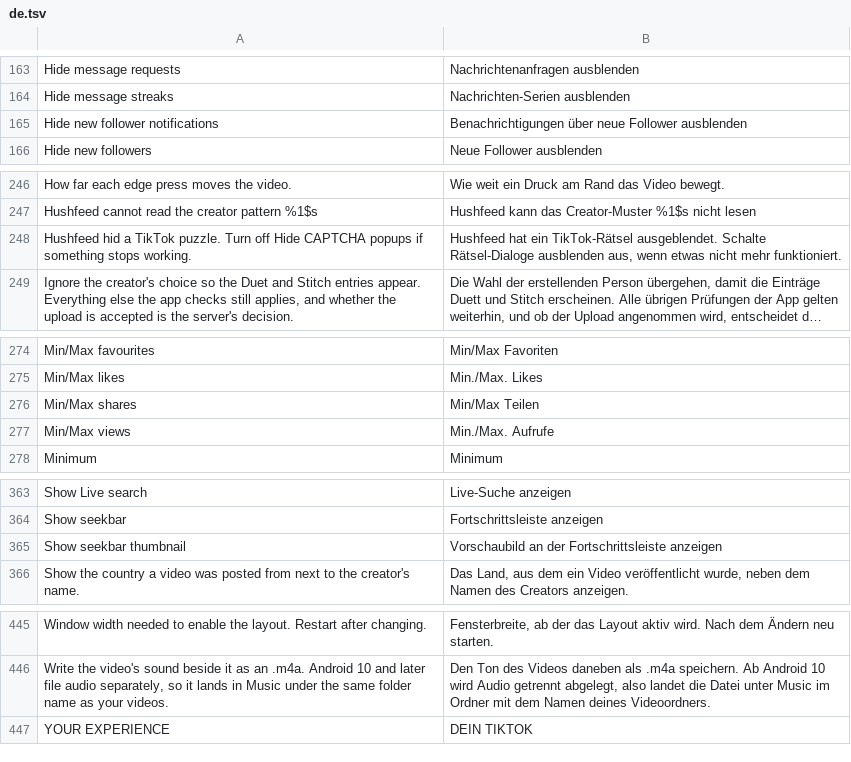
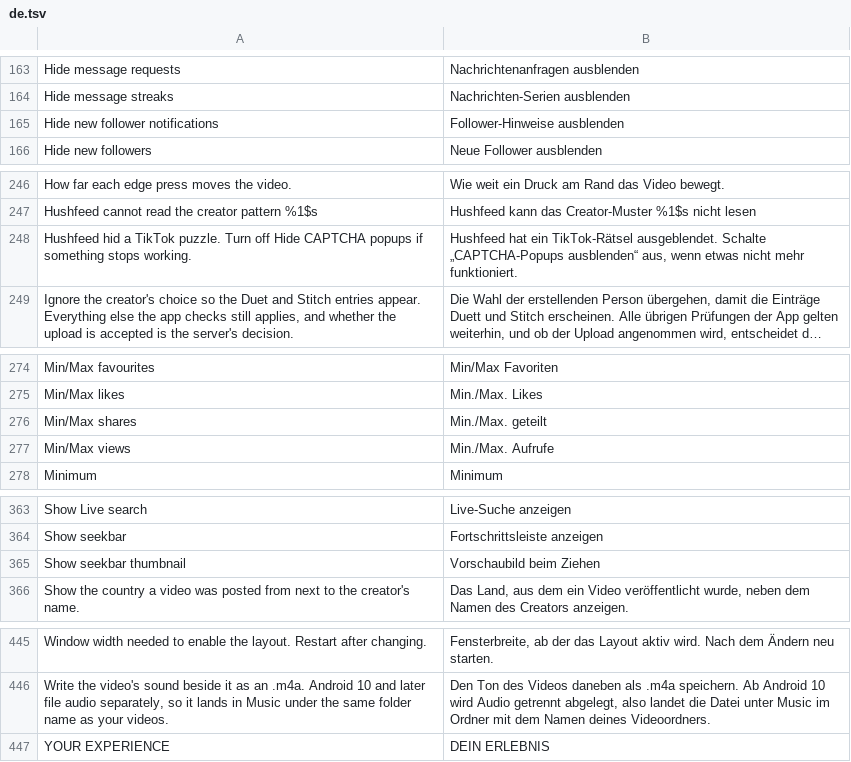
Before and after one commit to SysAdminDoc/hushfeed, a TSV file: extensions/tiktok/src/main/l10n/de.tsv, drawn as a sheet; only a part is shown, gaps mark what is left out; long unchanged cells end in …; the diff covers the shown part only; the diff names each change by its address in the sheet, - before the commit and + after, or states it on an @@ line.

Commit message:
fix: translation corrections in both tables
The worst was German: the CAPTCHA notice named a switch called
Rätsel-Dialoge ausblenden, which is not on the screen anywhere. The
switch is CAPTCHA-Popups ausblenden. The speed list localised its range
to commas while the field only parses dots and the example in the same
sentence uses them. Shares came out as Teilungen, which is division in
arithmetic. Two min/max summaries said darf haben, an upper bound only,
for a setting that is a range. And YOUR EXPERIENCE became DEIN TIKTOK,
repeating the header above it.

Indonesian had Custom offline videos reading as the limit row two rows
below it, For You left in English where TikTok's own Indonesian build
says Untuk Kamu, and Ghost mode reading as an audio setting.

Six German titles ran to 43-48 characters where the English is under 32.
A preference title is a single line and ellipsizes, so those were the
ones getting cut.

```diff
--- a/extensions/tiktok/src/main/l10n/de.tsv
+++ b/extensions/tiktok/src/main/l10n/de.tsv
-B165: Benachrichtigungen über neue Follower ausblenden
+B165: Follower-Hinweise ausblenden
-B248: …ausgeblendet. Schalte Rätsel-Dialoge ausblenden aus, wenn…
+B248: …ausgeblendet. Schalte „CAPTCHA-Popups ausblenden“ aus, wenn…
-B276: Min/Max Teilen
+B276: Min./Max. geteilt
-B365: Vorschaubild an der Fortschrittsleiste anzeigen
+B365: Vorschaubild beim Ziehen
-B447: DEIN TIKTOK
+B447: DEIN ERLEBNIS
```
Also changed, not shown: 9 edited cells elsewhere in this file, extensions/tiktok/src/main/l10n/in.tsv, 2 other files.
